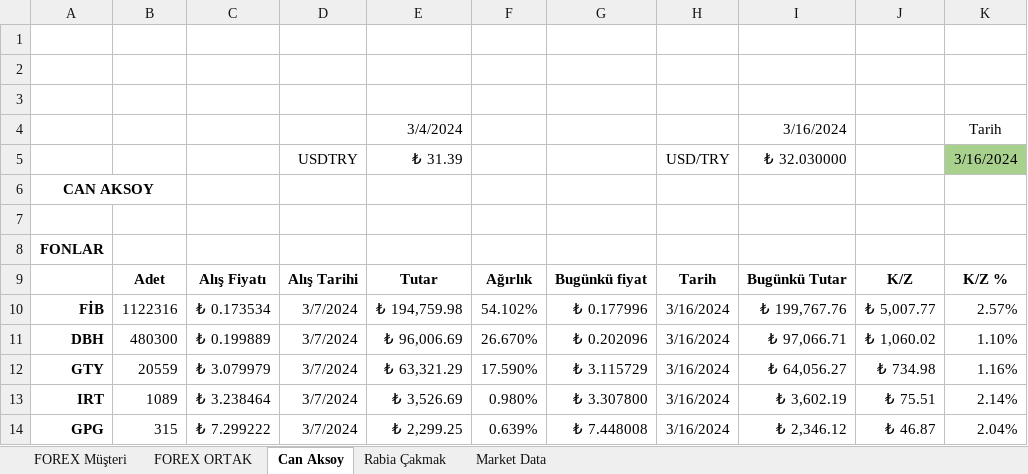
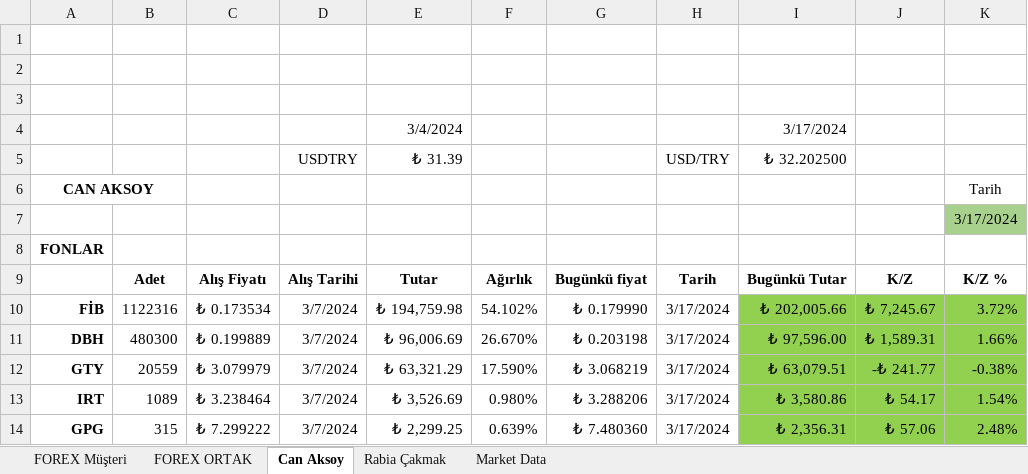
Before and after one commit to MarkovMarkowitz/MarkovMarkowitzV2, an Excel workbook: XLS-CSV/MM_MarginCalculator_v2.xlsx, sheet Can Aksoy, drawn as a sheet; only a part is shown; values as stored, in another font and other column widths than the file's, no borders; 1 other sheet too large or unreadable and not compared; the diff covers the shown part only; the diff names each change by its address in the sheet, - before the commit and + after, or states it on an @@ line.

```diff
--- a/XLS-CSV/MM_MarginCalculator_v2.xlsx (sheet Can Aksoy)
+++ b/XLS-CSV/MM_MarginCalculator_v2.xlsx (sheet Can Aksoy)
-I4: 3/16/2024
+I4: 3/17/2024
-K4: Tarih
+K4: (empty)
-I5: ₺ 32.030000
+I5: ₺ 32.202500
-K5: 3/16/2024
+K5: (empty)
-K5 fill: #A9D18E
+K5 fill: none
-K6: (empty)
+K6: Tarih
-K7: (empty)
+K7: 3/17/2024
-K7 fill: none
+K7 fill: #A9D18E
-G10: ₺ 0.177996
+G10: ₺ 0.179990
-H10:H14: 3/16/2024
+H10:H14: 3/17/2024
-I10: ₺ 199,767.76
+I10: ₺ 202,005.66
-I10:K14 fill: none
+I10:K14 fill: #92D050
-J10: ₺ 5,007.77
+J10: ₺ 7,245.67
-K10: 2.57%
+K10: 3.72%
-G11: ₺ 0.202096
+G11: ₺ 0.203198
-I11: ₺ 97,066.71
+I11: ₺ 97,596.00
-J11: ₺ 1,060.02
+J11: ₺ 1,589.31
-K11: 1.10%
+K11: 1.66%
-G12: ₺ 3.115729
+G12: ₺ 3.068219
-I12: ₺ 64,056.27
+I12: ₺ 63,079.51
-J12: ₺ 734.98
+J12: -₺ 241.77
-K12: 1.16%
+K12: -0.38%
-G13: ₺ 3.307800
+G13: ₺ 3.288206
-I13: ₺ 3,602.19
+I13: ₺ 3,580.86
-J13: ₺ 75.51
+J13: ₺ 54.17
-K13: 2.14%
+K13: 1.54%
-G14: ₺ 7.448008
+G14: ₺ 7.480360
-I14: ₺ 2,346.12
+I14: ₺ 2,356.31
-J14: ₺ 46.87
+J14: ₺ 57.06
-K14: 2.04%
+K14: 2.48%
```
Also changed, not shown: 2 added rows, 1 removed row, 19 edited cells and cell formats elsewhere in this sheet, sheet Rabia Çakmak, sheet FOREX ORTAK, formulas that keep their value.
